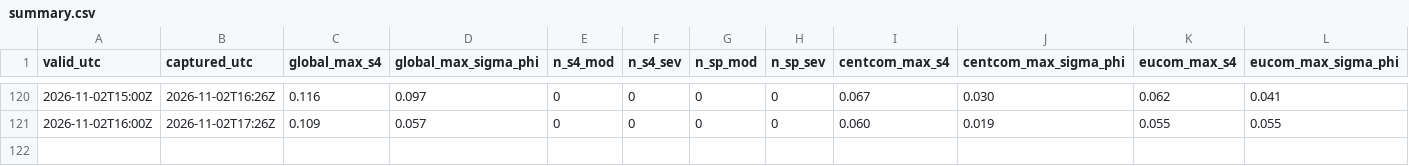
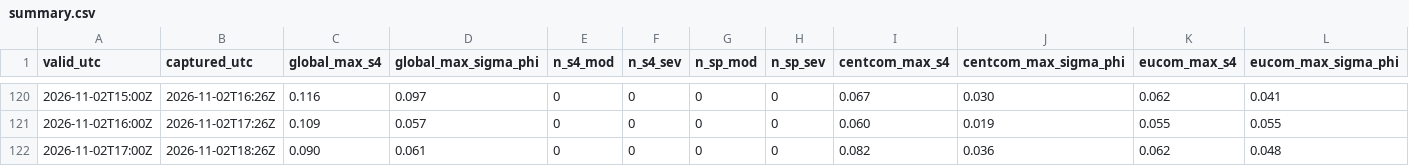
Before and after one commit to metacog-osint/noise-floor-data, a CSV file: ism/summary.csv, drawn as a sheet; only a part is shown, gaps mark what is left out; rows hold the shown columns only; the diff names each change by its address in the sheet, - before the commit and + after, or states it on an @@ line.

```diff
--- a/ism/summary.csv
+++ b/ism/summary.csv
+row 122: 2026-11-02T17:00Z | 2026-11-02T18:26Z | 0.090 | 0.061 | 0 | 0 | 0 | 0 | 0.082 | 0.036 | 0.062 | 0.048
```
Also changed, not shown: 1 other file.
